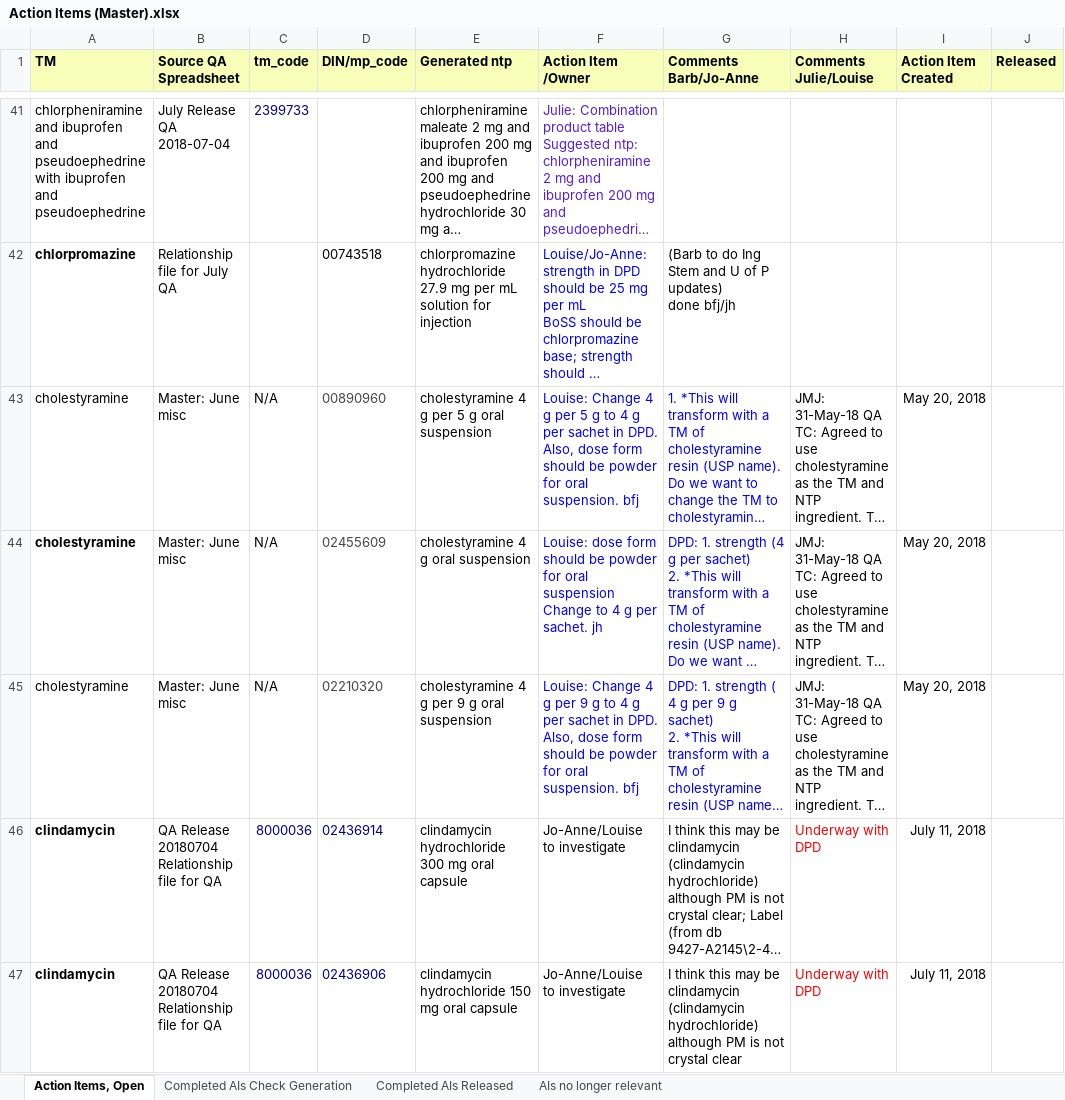
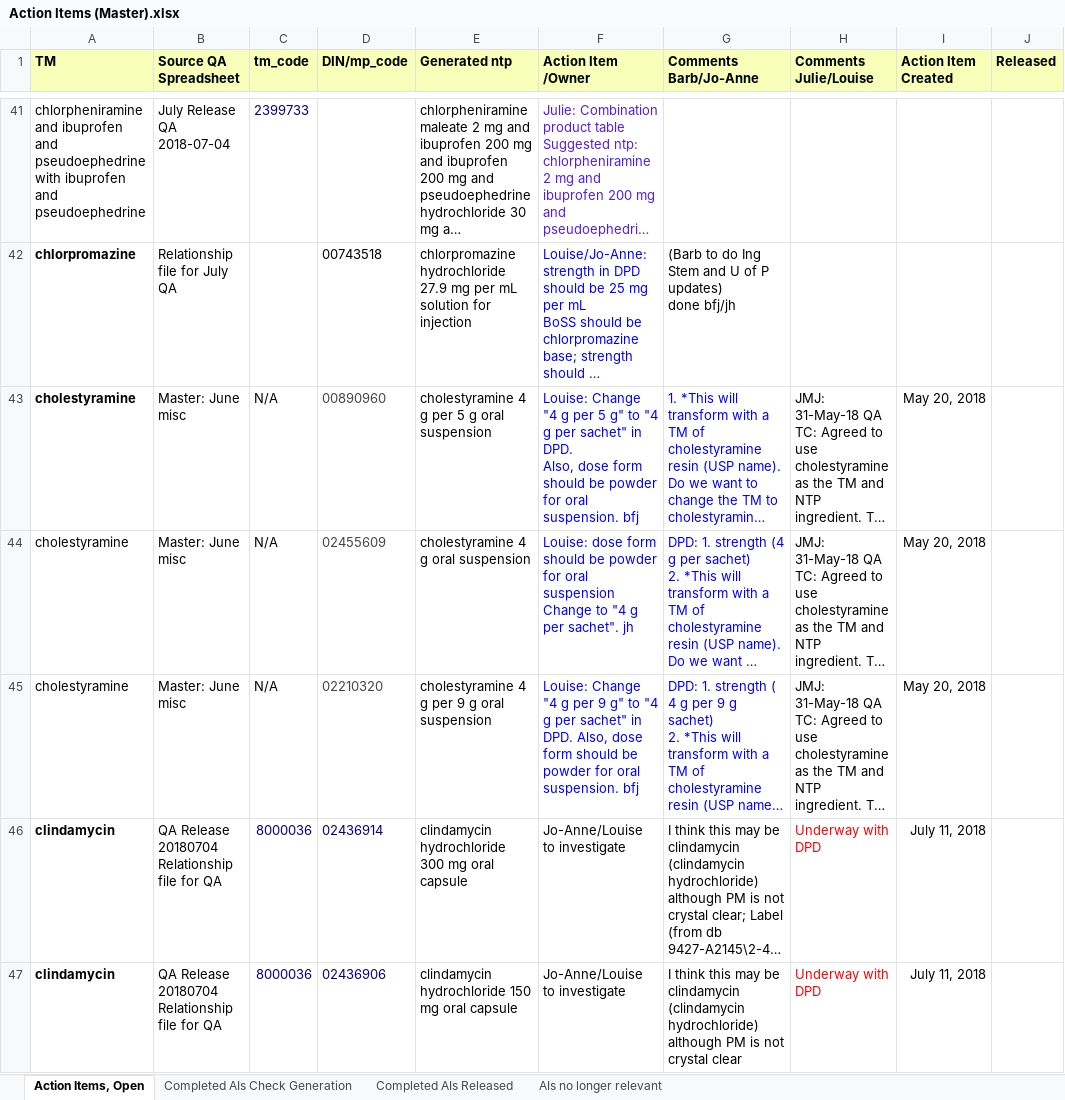
Before and after one commit to hres/formulary, an Excel workbook: Working QA Team Folders/Pre- Release QA/Action Items (Master).xlsx, sheet Action Items, Open, drawn as a sheet; only a part is shown, gaps mark what is left out; long unchanged cells end in …; values as stored, in another font and other column widths than the file's, no borders; the diff names each change by its address in the sheet, - before the commit and + after, or states it on an @@ line.

Commit message:
Updated Action Items

```diff
--- a/Working QA Team Folders/Pre- Release QA/Action Items (Master).xlsx (sheet Action Items, Open)
+++ b/Working QA Team Folders/Pre- Release QA/Action Items (Master).xlsx (sheet Action Items, Open)
-A43 bold: off
+A43 bold: on
-F43 (Action Item /Owner): Louise: Change 4 g per 5 g to 4 g per sachet in DPD.…
+F43 (Action Item /Owner): Louise: Change "4 g per 5 g" to "4 g per sachet" in DPD.…
-A44 bold: on
+A44 bold: off
-F44 (Action Item /Owner): …Change to 4 g per sachet. jh
+F44 (Action Item /Owner): …Change to "4 g per sachet". jh
-F45 (Action Item /Owner): Louise: Change 4 g per 9 g to 4 g per sachet in DPD.…
+F45 (Action Item /Owner): Louise: Change "4 g per 9 g" to "4 g per sachet" in DPD.…
```
